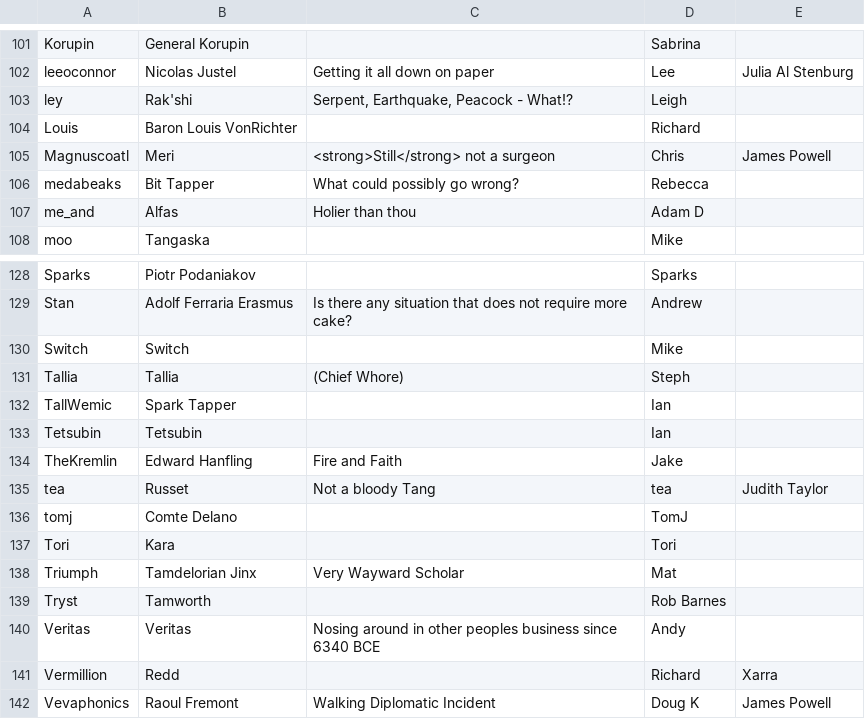
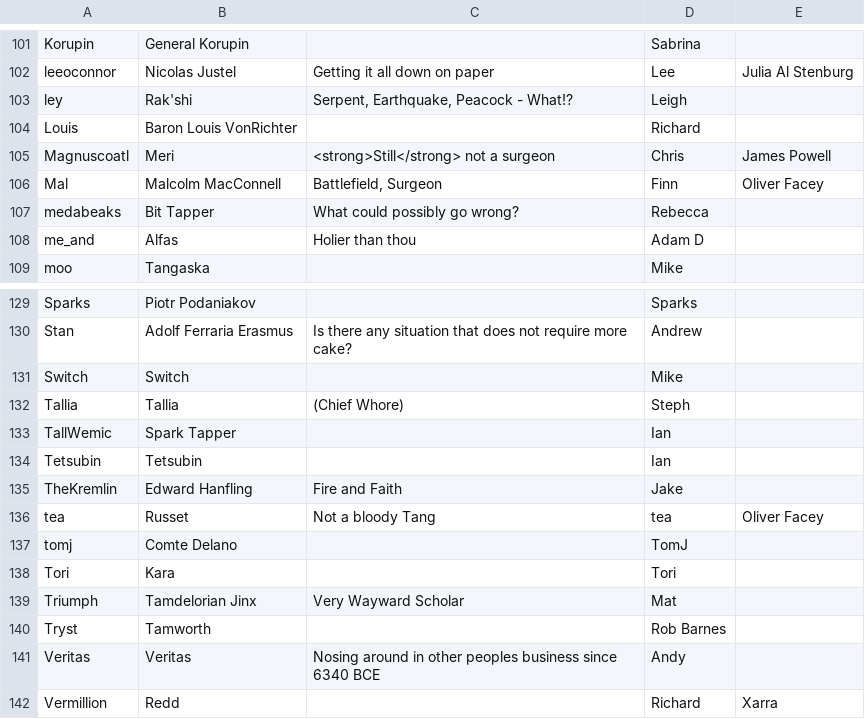
Before and after one commit to aquarion/Maelfroth, a TSV file: htdocs/gallery.tsv, drawn as a sheet; only a part is shown, gaps mark what is left out; the shorter side is filled out with more unchanged rows.

Commit message:
New photo for tea, new entry for Mal

```diff
--- a/htdocs/gallery.tsv
+++ b/htdocs/gallery.tsv
@@ -105,2 +105,3 @@ Louis	Baron Louis VonRichter		Richard
 Magnuscoatl	Meri	<strong>Still</strong> not a surgeon	Chris	James Powell
+Mal	Malcolm MacConnell	Battlefield, Surgeon	Finn	Oliver Facey
 medabeaks	Bit Tapper	What could possibly go wrong?	Rebecca
@@ -134,3 +135,3 @@ Tetsubin	Tetsubin		Ian
 TheKremlin	Edward Hanfling	"Fire and Faith"	Jake
-tea	Russet	Not a bloody Tang	tea	Judith Taylor
+tea	Russet	Not a bloody Tang	tea	Oliver Facey
 tomj	Comte Delano		TomJ
```
